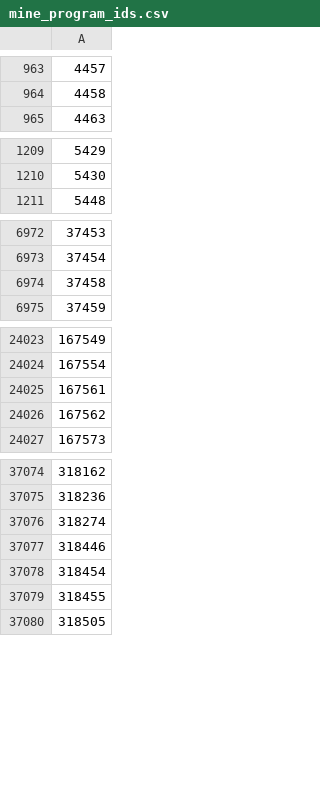
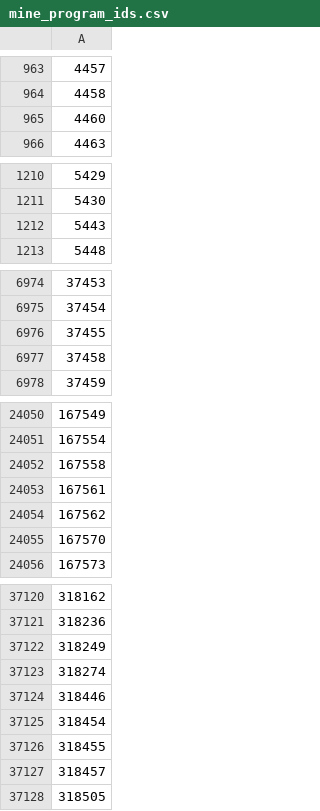
Before and after one commit to loda-lang/loda-rust, a CSV file: resources/mine_program_ids.csv, drawn as a sheet; only a part is shown, gaps mark what is left out; the diff covers the shown part only; the diff names each change by its address in the sheet, - before the commit and + after, or states it on an @@ line.

Commit message:
Synchronized with the latest loda programs

```diff
--- a/resources/mine_program_ids.csv
+++ b/resources/mine_program_ids.csv
+row 965: 4460
+row 1212: 5443
+row 6976: 37455
+row 24052: 167558
+row 24055: 167570
+row 37122: 318249
+row 37127: 318457
```
Also changed, not shown: 42 added rows elsewhere in this file, resources/dont_mine.csv.
